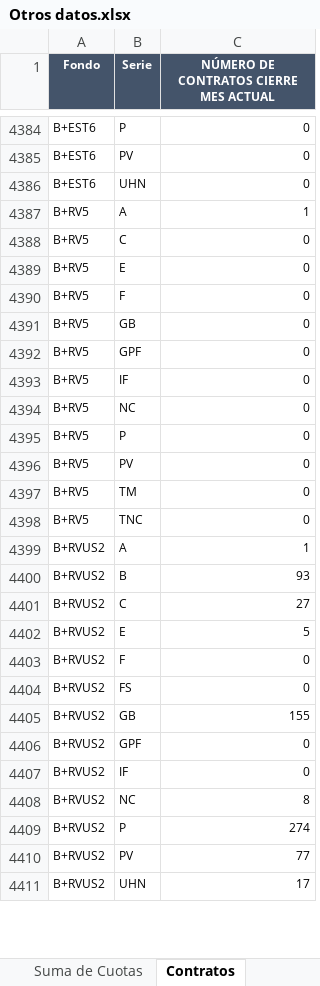
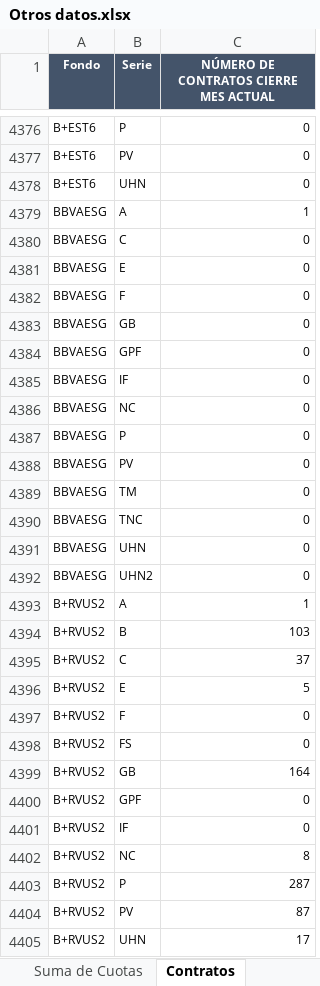
Before and after one commit to omoralesg/app-fondos, an Excel workbook: Otros datos.xlsx, sheet Contratos, drawn as a sheet; only a part is shown, gaps mark what is left out; values as stored, in another font and other column widths than the file's, no borders; addresses are those after the commit; the diff covers the shown part only; the diff names each change by its address in the sheet, - before the commit and + after, or states it on an @@ line.

```diff
--- a/Otros datos.xlsx (sheet Contratos)
+++ b/Otros datos.xlsx (sheet Contratos)
-A4379:A4390 (Fondo): B+RV5
+A4379:A4390 (Fondo): BBVAESG
+row 4391: BBVAESG | UHN | 0
+row 4392: BBVAESG | UHN2 | 0
-C4394: 93
+C4394: 103
-C4395: 27
+C4395: 37
-C4399: 155
+C4399: 164
-C4403: 274
+C4403: 287
-C4404: 77
+C4404: 87
```
Also changed, not shown: 19 added rows, 14 removed rows, 4 moved rows and 1801 edited cells elsewhere in this sheet, sheet Activos Netos, sheet Suma de Cuotas, sheet Generales.
